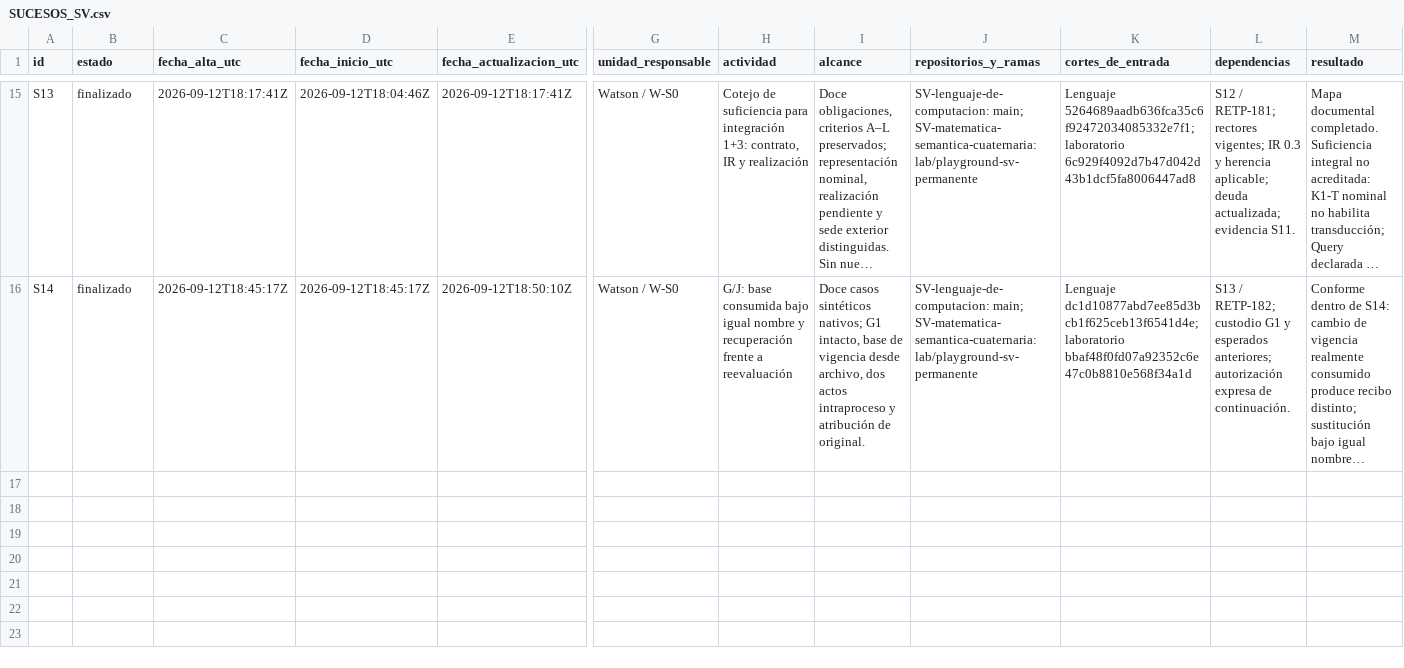
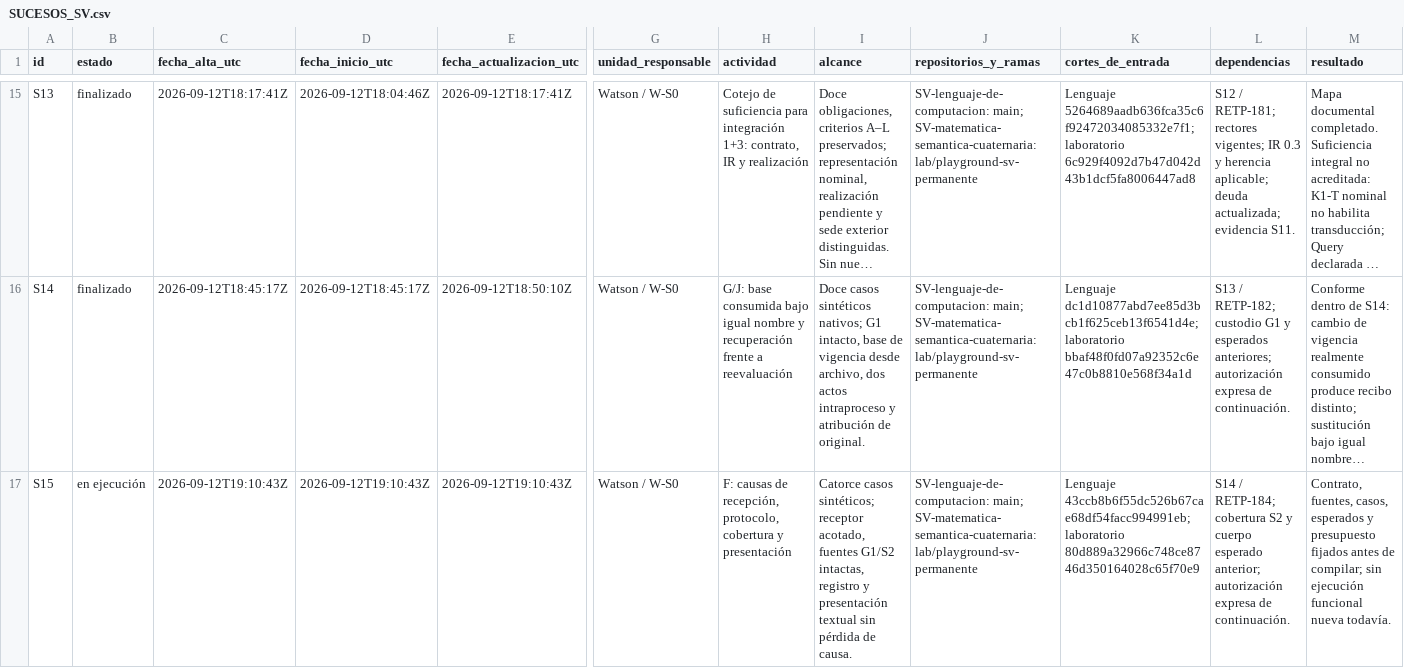
Before and after one commit to juantoniolloretegea/SV-lenguaje-de-computacion, a CSV file: docs/calidad/Inventario-sv/sucesos/SUCESOS_SV.csv, drawn as a sheet; only a part is shown, gaps mark what is left out; long unchanged cells end in …; rows hold the shown columns only; the diff names each change by its address in the sheet, - before the commit and + after, or states it on an @@ line.

```diff
--- a/docs/calidad/Inventario-sv/sucesos/SUCESOS_SV.csv
+++ b/docs/calidad/Inventario-sv/sucesos/SUCESOS_SV.csv
+row 17: S15 | en ejecución | 2026-09-12T19:10:43Z | 2026-09-12T19:10:43Z | 2026-09-12T19:10:43Z | Watson / W-S0 | F: causas de recepción, protocolo, cobertura y presentación | Catorce casos sintéticos; receptor acotado, fuentes G1/S2 intactas, registro y presentación textual sin pérdida de causa. | SV-lenguaje-de-computacion: main; SV-matematica-semantica-cuaternaria: lab/playground-sv-permanente | Lenguaje 43ccb8b6f55dc526b67cae68df54facc994991eb; laboratorio 80d889a32966c748ce8746d350164028c65f70e9 | S14 / RETP-184; cobertura S2 y cuerpo esperado anterior; autorización expresa de continuación. | Contrato, fuentes, casos, esperados y presupuesto fijados antes de compilar; sin ejecución funcional nueva todavía.
```
Also changed, not shown: docs/calidad/Inventario-sv/sucesos/HISTORIAL_SUCESOS_SV.csv, docs/calidad/REGISTRO_EVOLUCION_TECNICA_PROYECTO.csv, 21 other files.
